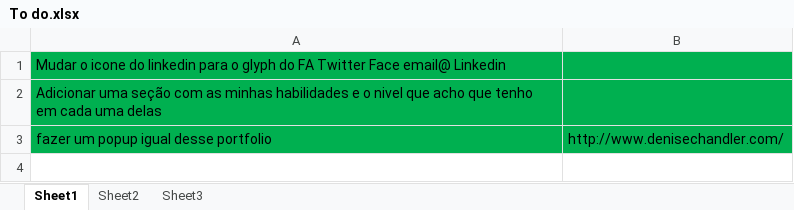
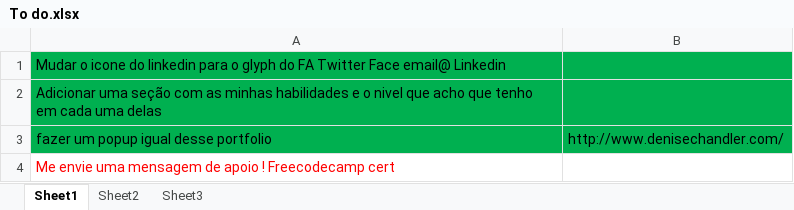
Before and after one commit to rafaelxim/Portfolio, an Excel workbook: To do.xlsx, sheet Sheet1, drawn as a sheet; values as stored, in another font and other column widths than the file's, no borders; the diff names each change by its address in the sheet, - before the commit and + after, or states it on an @@ line.

```diff
--- a/To do.xlsx (sheet Sheet1)
+++ b/To do.xlsx (sheet Sheet1)
+row 4: Me envie uma mensagem de apoio ! Freecodecamp cert
```
Also changed, not shown: 6 other files.
